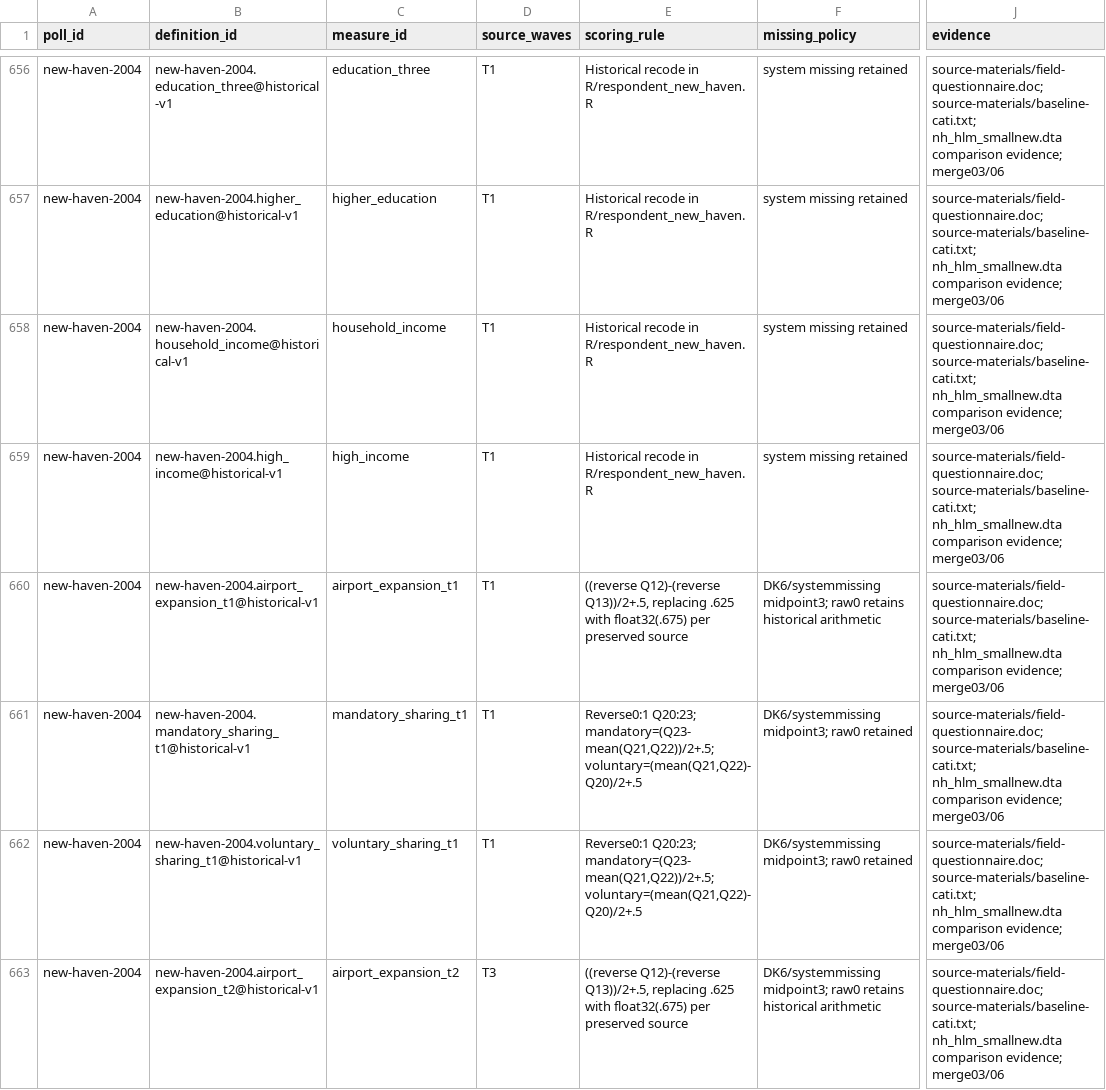
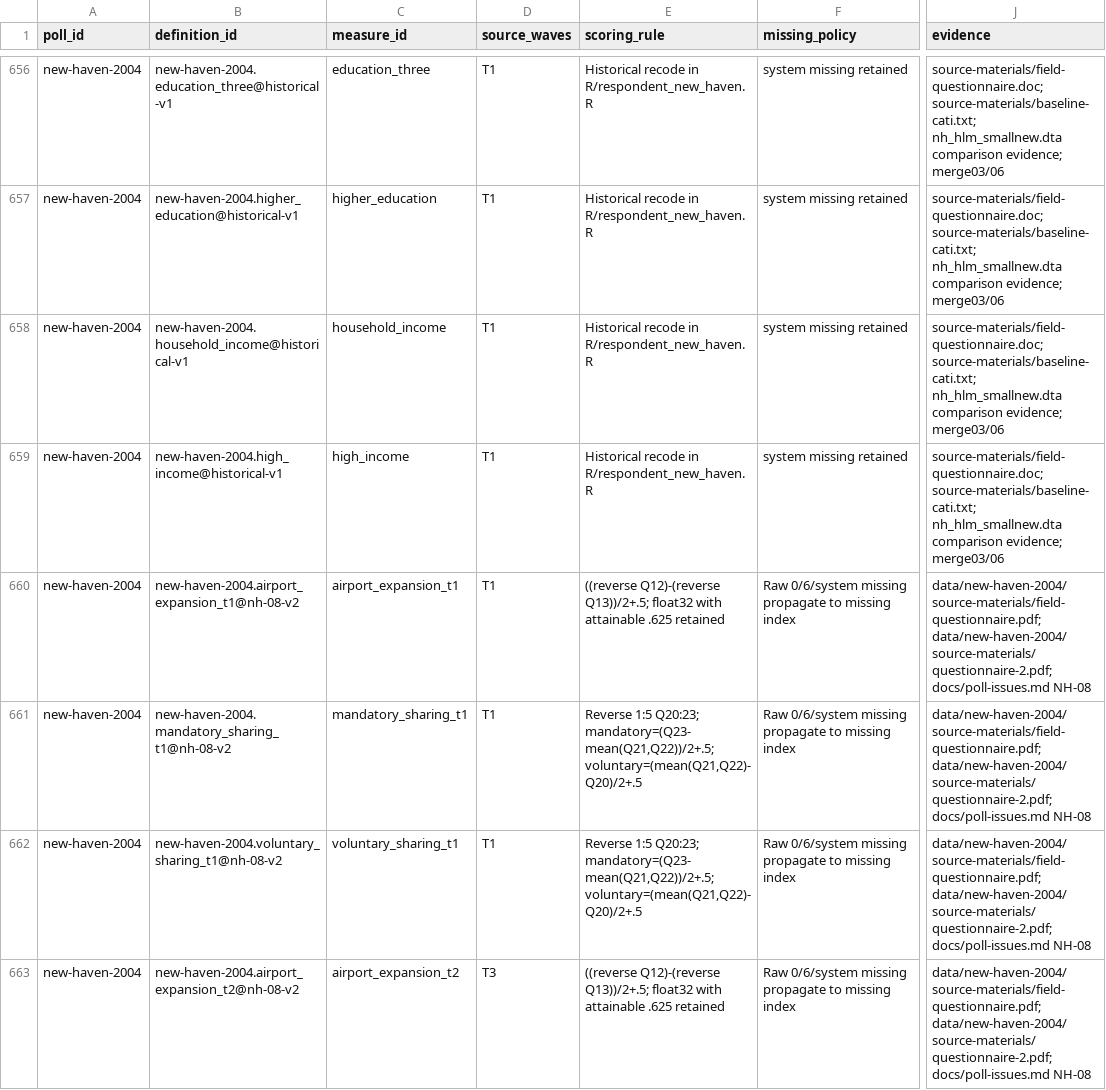
Before and after one commit to soodoku/dp-data, a CSV file: metadata/measure_definitions.csv, drawn as a sheet; only a part is shown, gaps mark what is left out; the diff covers the shown part only; the diff names each change by its address in the sheet, - before the commit and + after, or states it on an @@ line.

Commit message:
Treat New Haven attitude nonanswers as missing (#38)
* Review New Haven zero-coded attitude responses

* Treat New Haven attitude nonanswers as missing

```diff
--- a/metadata/measure_definitions.csv
+++ b/metadata/measure_definitions.csv
-B660 (definition_id): new-haven-2004.airport_expansion_t1@historical-v1
+B660 (definition_id): new-haven-2004.airport_expansion_t1@nh-08-v2
-E660 (scoring_rule): ((reverse Q12)-(reverse Q13))/2+.5, replacing .625 with float32(.675) per preserved source
+E660 (scoring_rule): ((reverse Q12)-(reverse Q13))/2+.5; float32 with attainable .625 retained
-F660 (missing_policy): DK6/systemmissing midpoint3; raw0 retains historical arithmetic
+F660 (missing_policy): Raw 0/6/system missing propagate to missing index
-J660:J663 (evidence): source-materials/field-questionnaire.doc; source-materials/baseline-cati.txt; nh_hlm_smallnew.dta comparison evidence; merge03/06
+J660:J663 (evidence): data/new-haven-2004/source-materials/field-questionnaire.pdf; data/new-haven-2004/source-materials/questionnaire-2.pdf; docs/poll-issues.md NH-08
-B661 (definition_id): new-haven-2004.mandatory_sharing_t1@historical-v1
+B661 (definition_id): new-haven-2004.mandatory_sharing_t1@nh-08-v2
-E661:E662 (scoring_rule): Reverse0:1 Q20:23; mandatory=(Q23-mean(Q21,Q22))/2+.5;…
+E661:E662 (scoring_rule): Reverse 1:5 Q20:23; mandatory=(Q23-mean(Q21,Q22))/2+.5;…
-F661:F662 (missing_policy): DK6/systemmissing midpoint3; raw0 retained
+F661:F662 (missing_policy): Raw 0/6/system missing propagate to missing index
-B662 (definition_id): new-haven-2004.voluntary_sharing_t1@historical-v1
+B662 (definition_id): new-haven-2004.voluntary_sharing_t1@nh-08-v2
-B663 (definition_id): new-haven-2004.airport_expansion_t2@historical-v1
+B663 (definition_id): new-haven-2004.airport_expansion_t2@nh-08-v2
-E663 (scoring_rule): ((reverse Q12)-(reverse Q13))/2+.5, replacing .625 with float32(.675) per preserved source
+E663 (scoring_rule): ((reverse Q12)-(reverse Q13))/2+.5; float32 with attainable .625 retained
-F663 (missing_policy): DK6/systemmissing midpoint3; raw0 retains historical arithmetic
+F663 (missing_policy): Raw 0/6/system missing propagate to missing index
```
Also changed, not shown: 27 edited cells elsewhere in this file, audit/polardata_parity.csv, audit/respondent_parity.csv, 17 other files.
